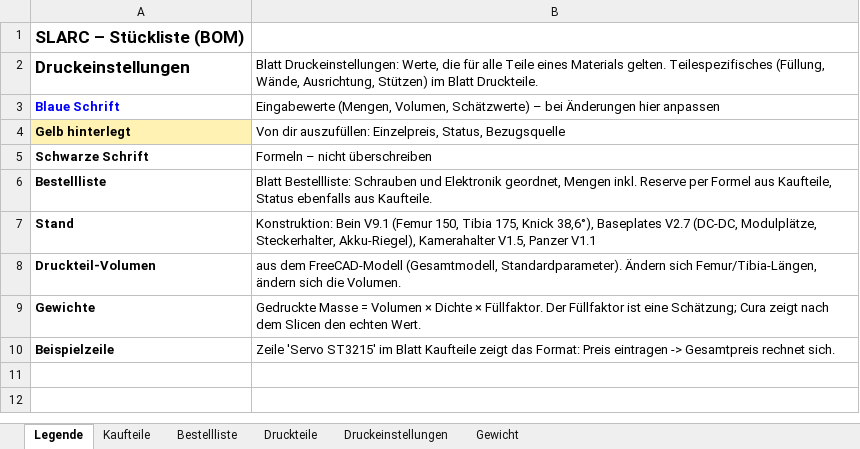
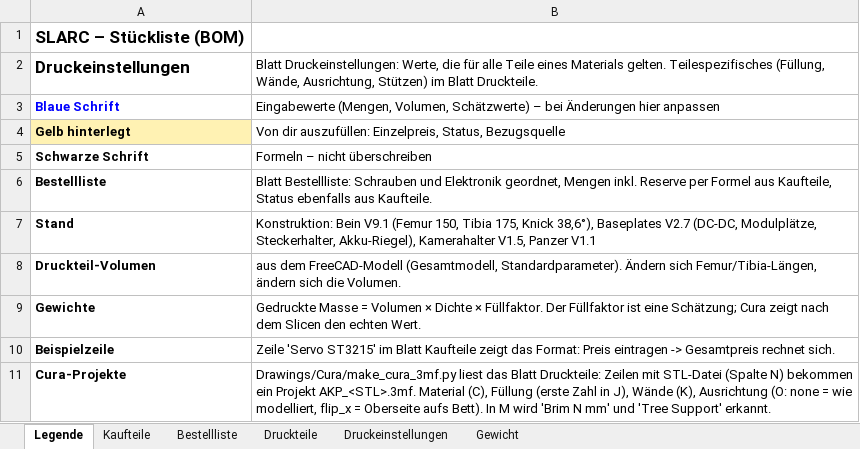
Before and after one commit to Hoehlenbaer/SLARC, an Excel workbook: Drawings/Macros/SLARC_Stueckliste.xlsx, sheet Legende, drawn as a sheet; values as stored, in another font and other column widths than the file's, no borders; the diff names each change by its address in the sheet, - before the commit and + after, or states it on an @@ line.

```diff
--- a/Drawings/Macros/SLARC_Stueckliste.xlsx (sheet Legende)
+++ b/Drawings/Macros/SLARC_Stueckliste.xlsx (sheet Legende)
+row 11: Cura-Projekte | Drawings/Cura/make_cura_3mf.py liest das Blatt Druckteile: Zeilen mit STL-Datei (Spalte N) bekommen ein Projekt AKP_<STL>.3mf. Material (C), Füllung (erste Zahl in J), Wände (K), Ausrichtung (O: none = wie modelliert, flip_x = Oberseite aufs Bett). In M wird 'Brim N mm' und 'Tree Support' erkannt.
```
Also changed, not shown: sheet Druckteile, sheet Druckeinstellungen, 12 other files.
